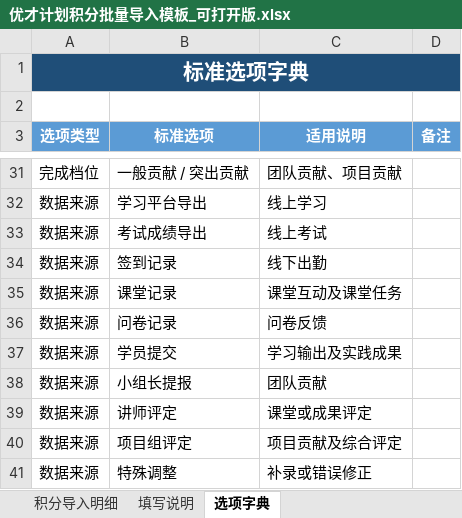
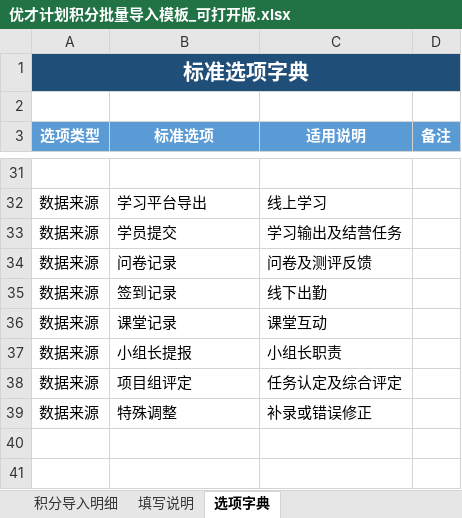
Before and after one commit to caiyan0303/points-system, an Excel workbook: frontend/public/templates/优才计划积分批量导入模板_可打开版.xlsx, sheet 选项字典, drawn as a sheet; only a part is shown, gaps mark what is left out; values as stored, in another font and other column widths than the file's, no borders; removed rows and columns are numbered as before the commit, all else as after; the diff covers the shown part only; the diff names each change by its address in the sheet, - before the commit and + after, or states it on an @@ line.

```diff
--- a/frontend/public/templates/优才计划积分批量导入模板_可打开版.xlsx (sheet 选项字典)
+++ b/frontend/public/templates/优才计划积分批量导入模板_可打开版.xlsx (sheet 选项字典)
-row 31: 完成档位 | 一般贡献 / 突出贡献 | 团队贡献、项目贡献
+row 31: (empty)
-row 33: 数据来源 | 考试成绩导出 | 线上考试
+row 33: 数据来源 | 学员提交 | 学习输出及结营任务
+row 34: 数据来源 | 问卷记录 | 问卷及测评反馈
-C36 (适用说明): 课堂互动及课堂任务
+C36 (适用说明): 课堂互动
-row 36: 数据来源 | 问卷记录 | 问卷反馈
-row 37: 数据来源 | 学员提交 | 学习输出及实践成果
-C37 (适用说明): 团队贡献
+C37 (适用说明): 小组长职责
-row 39: 数据来源 | 讲师评定 | 课堂或成果评定
-C38 (适用说明): 项目贡献及综合评定
+C38 (适用说明): 任务认定及综合评定
```
Also changed, not shown: 11 added rows, 11 removed rows and 12 edited cells elsewhere in this sheet, sheet 积分导入明细, sheet 填写说明, 5 other files.
